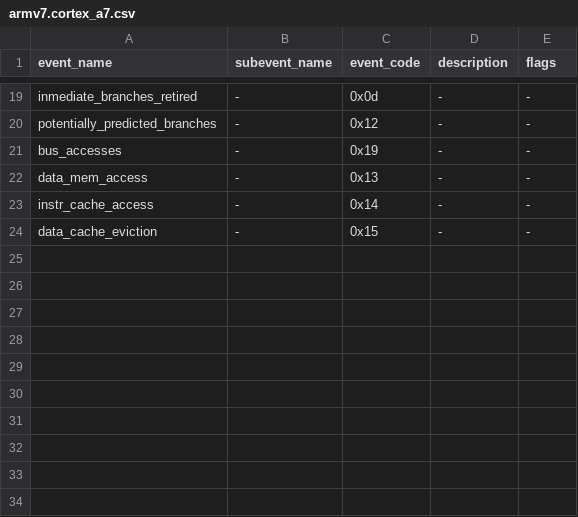
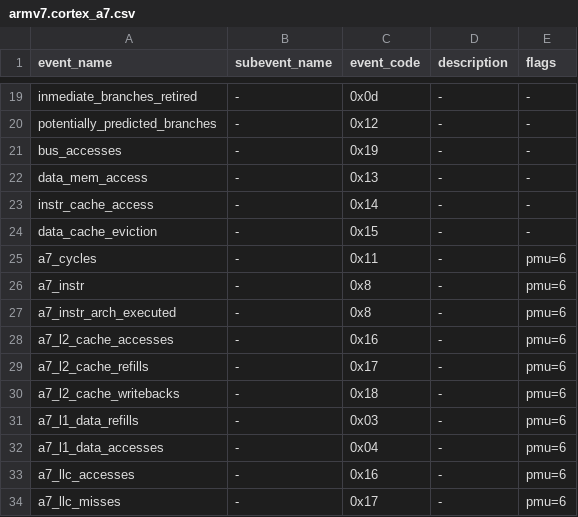
Before and after one commit to jcsaezal/pmctrack, a CSV file: etc/events/armv7.cortex_a7.csv, drawn as a sheet; only a part is shown, gaps mark what is left out.

```diff
--- a/etc/events/armv7.cortex_a7.csv
+++ b/etc/events/armv7.cortex_a7.csv
@@ -24 +24,11 @@ instr_cache_access,-,0x14,-,-
 data_cache_eviction,-,0x15,-,-
+a7_cycles,-,0x11,-,pmu=6
+a7_instr,-,0x8,-,pmu=6
+a7_instr_arch_executed,-,0x8,-,pmu=6
+a7_l2_cache_accesses,-,0x16,-,pmu=6
+a7_l2_cache_refills,-,0x17,-,pmu=6
+a7_l2_cache_writebacks,-,0x18,-,pmu=6
+a7_l1_data_refills,-,0x03,-,pmu=6
+a7_l1_data_accesses,-,0x04,-,pmu=6
+a7_llc_accesses,-,0x16,-,pmu=6
+a7_llc_misses,-,0x17,-,pmu=6
```
Also changed, not shown: 50 other files.
